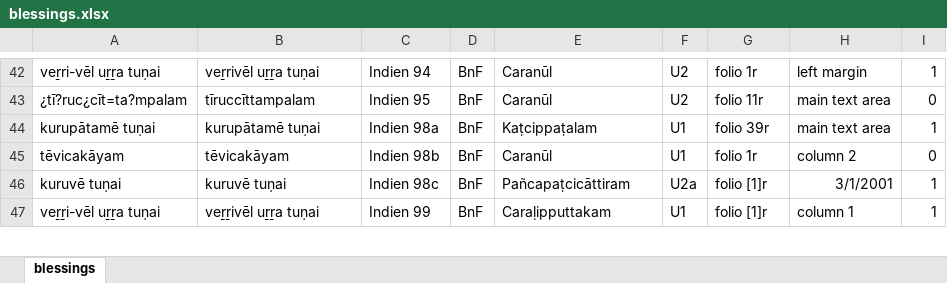
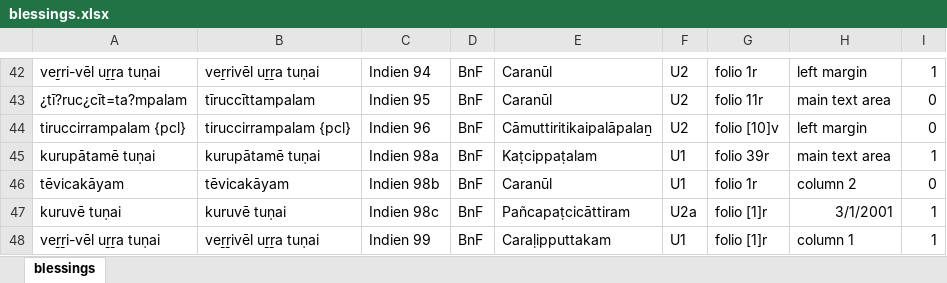
Before and after one commit to TST-Project/paratexts-old, an Excel workbook: blessings.xlsx, sheet blessings, drawn as a sheet; only a part is shown, gaps mark what is left out; values as stored, in another font and other column widths than the file's, no borders; the diff names each change by its address in the sheet, - before the commit and + after, or states it on an @@ line.

```diff
--- a/blessings.xlsx (sheet blessings)
+++ b/blessings.xlsx (sheet blessings)
+row 44: tiruccirrampalam {pcl} | tiruccirrampalam {pcl} | Indien 96 | BnF | Cāmuttiritikaipalāpalaṉ | U2 | folio [10]v | left margin | 0
```
Also changed, not shown: 4 other files.
